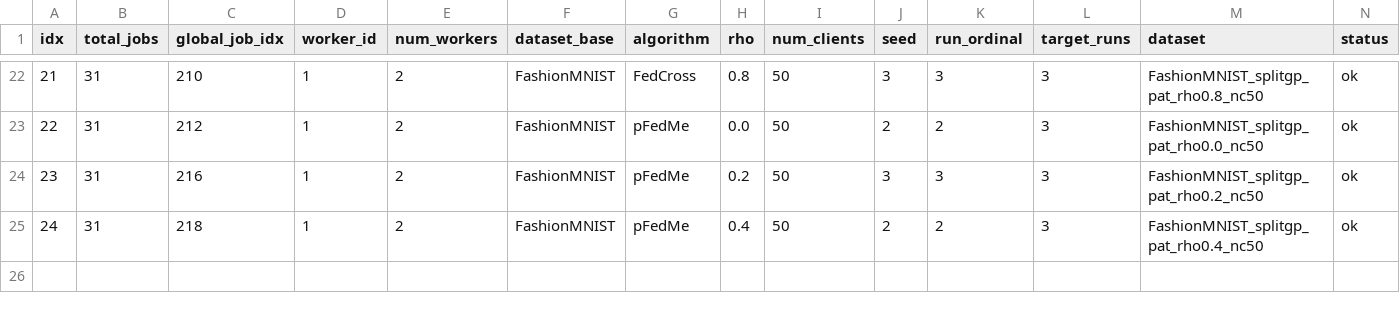
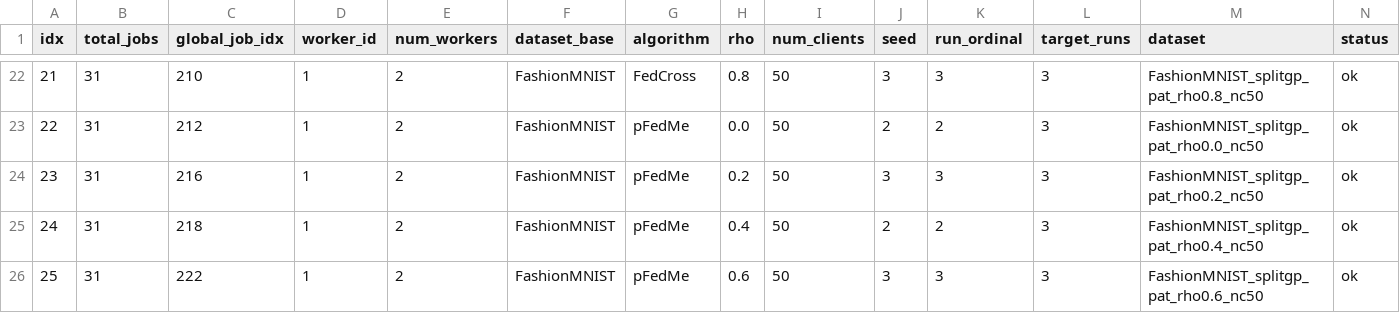
Before and after one commit to riceCakeSsamanKo/FedCD, a CSV file: FedCD-Baseline/batch_runs/splitgp_rho_baselines_vgg8_3runs/date_20260616/time_055019/worker_1/status.csv, drawn as a sheet; only a part is shown, gaps mark what is left out; rows hold the shown columns only; the diff names each change by its address in the sheet, - before the commit and + after, or states it on an @@ line.

Commit message:
add baseline logs per hour

```diff
--- a/FedCD-Baseline/batch_runs/splitgp_rho_baselines_vgg8_3runs/date_20260616/time_055019/worker_1/status.csv
+++ b/FedCD-Baseline/batch_runs/splitgp_rho_baselines_vgg8_3runs/date_20260616/time_055019/worker_1/status.csv
+row 26: 25 | 31 | 222 | 1 | 2 | FashionMNIST | pFedMe | 0.6 | 50 | 3 | 3 | 3 | FashionMNIST_splitgp_pat_rho0.6_nc50 | ok
```
Also changed, not shown: 7 other files.
